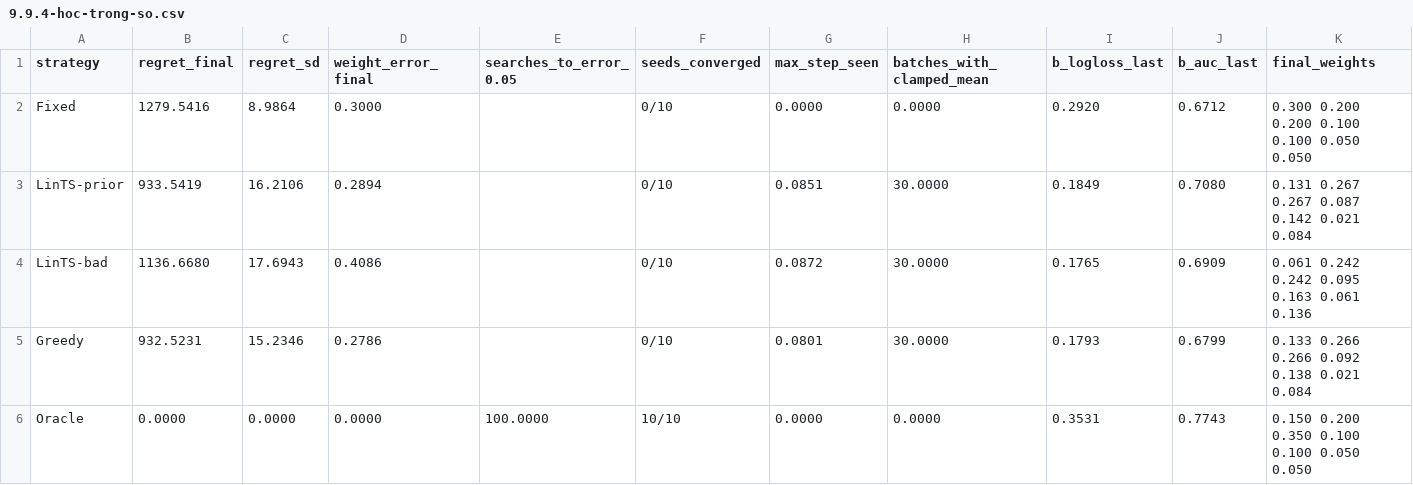
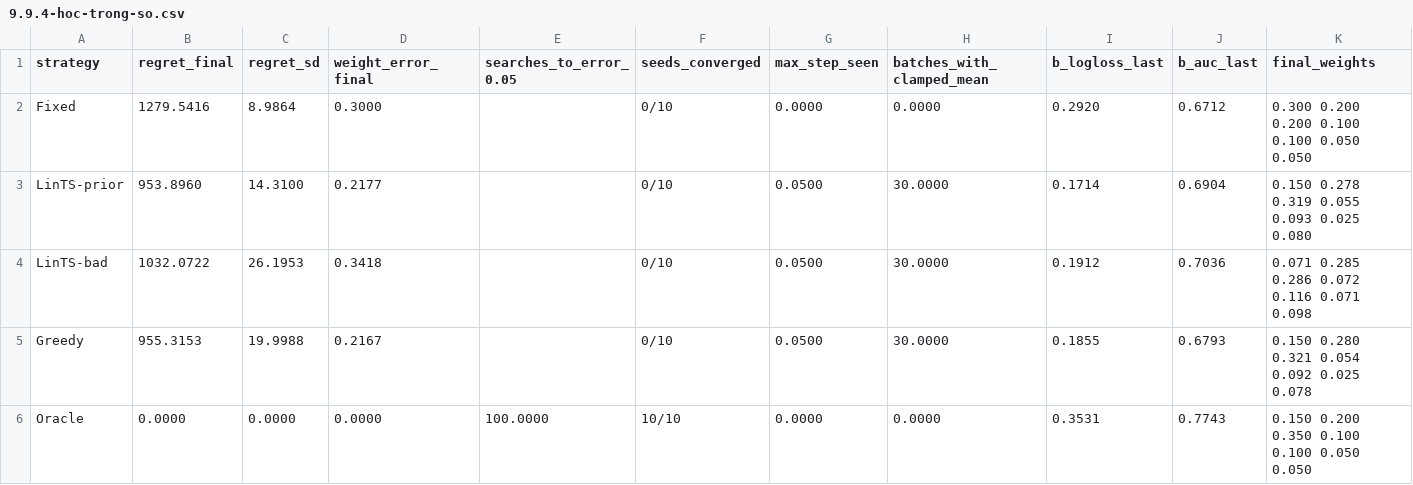
Before and after one commit to Vankheeng/ptutor, a CSV file: docs/recommendation/ket-qua/9.9.4-hoc-trong-so.csv, drawn as a sheet.

```diff
--- a/docs/recommendation/ket-qua/9.9.4-hoc-trong-so.csv
+++ b/docs/recommendation/ket-qua/9.9.4-hoc-trong-so.csv
@@ -2,5 +2,5 @@ strategy,regret_final,regret_sd,weight_error_final,searches_to_error_0.05,seeds_
 Fixed,1279.5416,8.9864,0.3000,,0/10,0.0000,0.0000,0.2920,0.6712,0.300 0.200 0.200 0.100 0.100 0.050 0.050
-LinTS-prior,933.5419,16.2106,0.2894,,0/10,0.0851,30.0000,0.1849,0.7080,0.131 0.267 0.267 0.087 0.142 0.021 0.084
-LinTS-bad,1136.6680,17.6943,0.4086,,0/10,0.0872,30.0000,0.1765,0.6909,0.061 0.242 0.242 0.095 0.163 0.061 0.136
-Greedy,932.5231,15.2346,0.2786,,0/10,0.0801,30.0000,0.1793,0.6799,0.133 0.266 0.266 0.092 0.138 0.021 0.084
+LinTS-prior,953.8960,14.3100,0.2177,,0/10,0.0500,30.0000,0.1714,0.6904,0.150 0.278 0.319 0.055 0.093 0.025 0.080
+LinTS-bad,1032.0722,26.1953,0.3418,,0/10,0.0500,30.0000,0.1912,0.7036,0.071 0.285 0.286 0.072 0.116 0.071 0.098
+Greedy,955.3153,19.9988,0.2167,,0/10,0.0500,30.0000,0.1855,0.6793,0.150 0.280 0.321 0.054 0.092 0.025 0.078
 Oracle,0.0000,0.0000,0.0000,100.0000,10/10,0.0000,0.0000,0.3531,0.7743,0.150 0.200 0.350 0.100 0.100 0.050 0.050
```
Also changed, not shown: docs/recommendation/ket-qua/9.6-kiem-dinh.csv, docs/recommendation/ket-qua/9.7-bang-ket-qua.csv, 11 other files.
